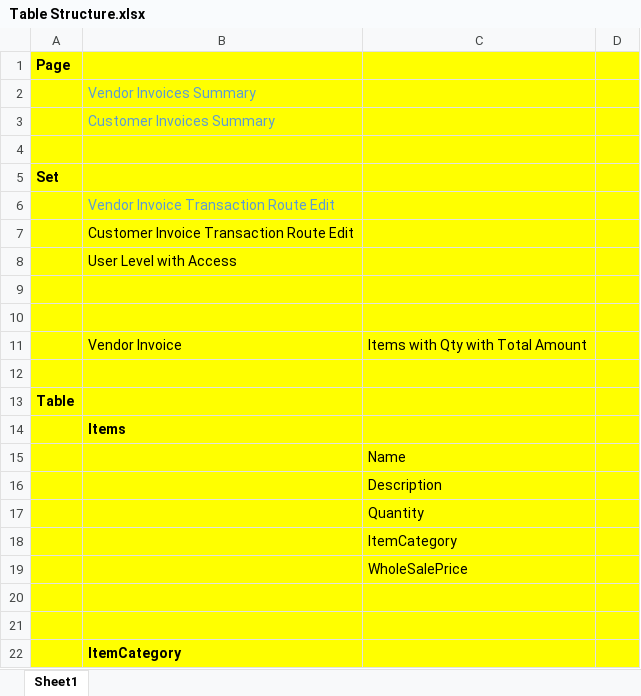
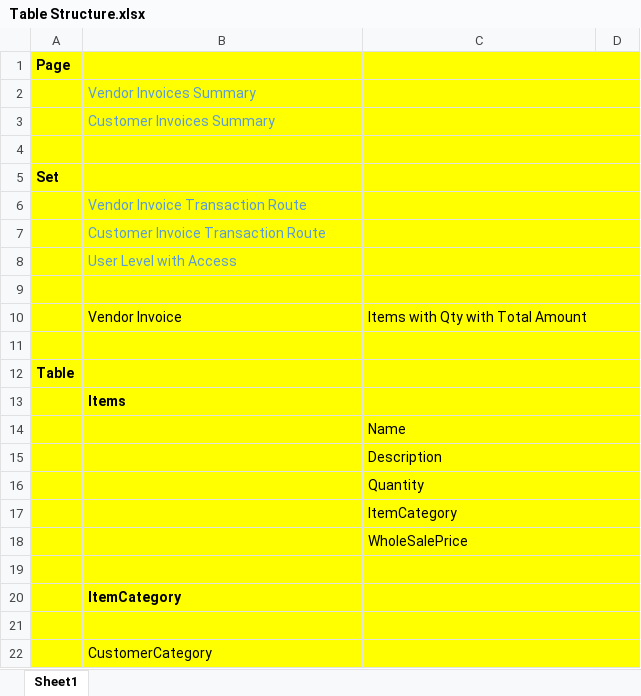
Before and after one commit to shazee257/Payments-Record, an Excel workbook: Table Structure.xlsx, sheet Sheet1, drawn as a sheet; only a part is shown; the shorter side is filled out with more unchanged rows; values as stored, in another font and other column widths than the file's, no borders; the diff names each change by its address in the sheet, - before the commit and + after, or states it on an @@ line.

```diff
--- a/Table Structure.xlsx (sheet Sheet1)
+++ b/Table Structure.xlsx (sheet Sheet1)
-B6: Vendor Invoice Transaction Route Edit
+B6: Vendor Invoice Transaction Route
-B7: Customer Invoice Transaction Route Edit
+B7: Customer Invoice Transaction Route
-B7:B8 text colour: black
+B7:B8 text colour: #5B9BD5
-row 9: (empty)
-row 20: (empty)
```
Also changed, not shown: 20 other files.
